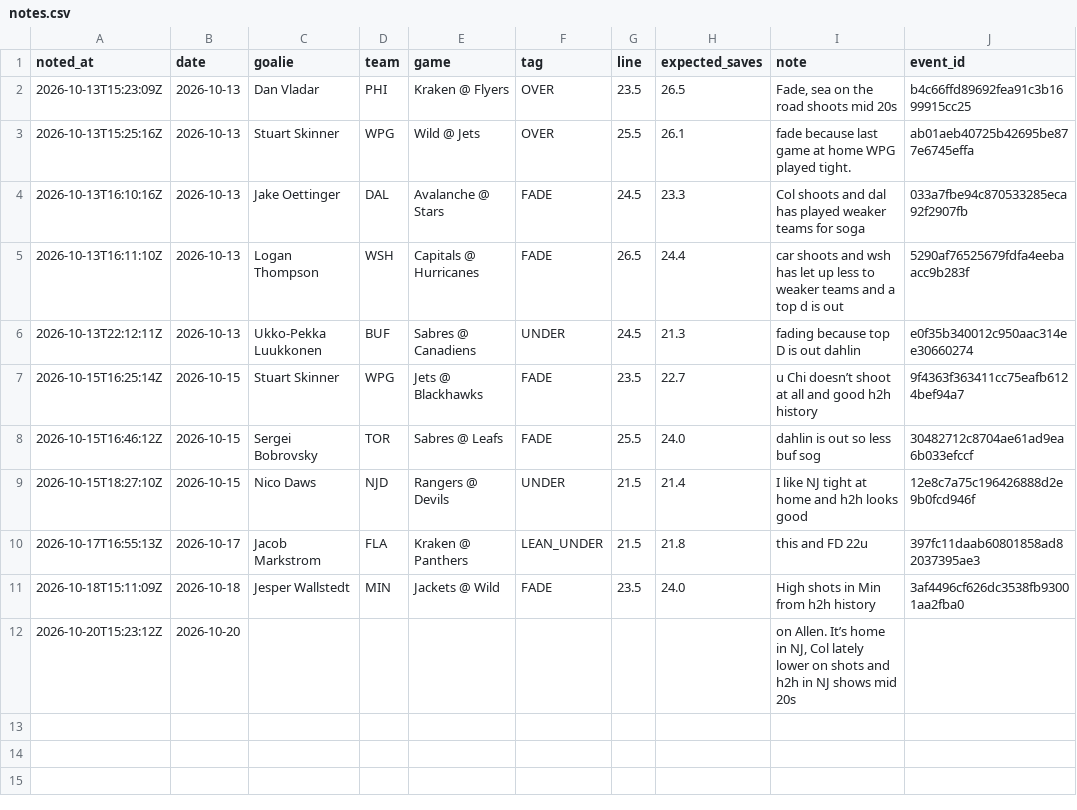
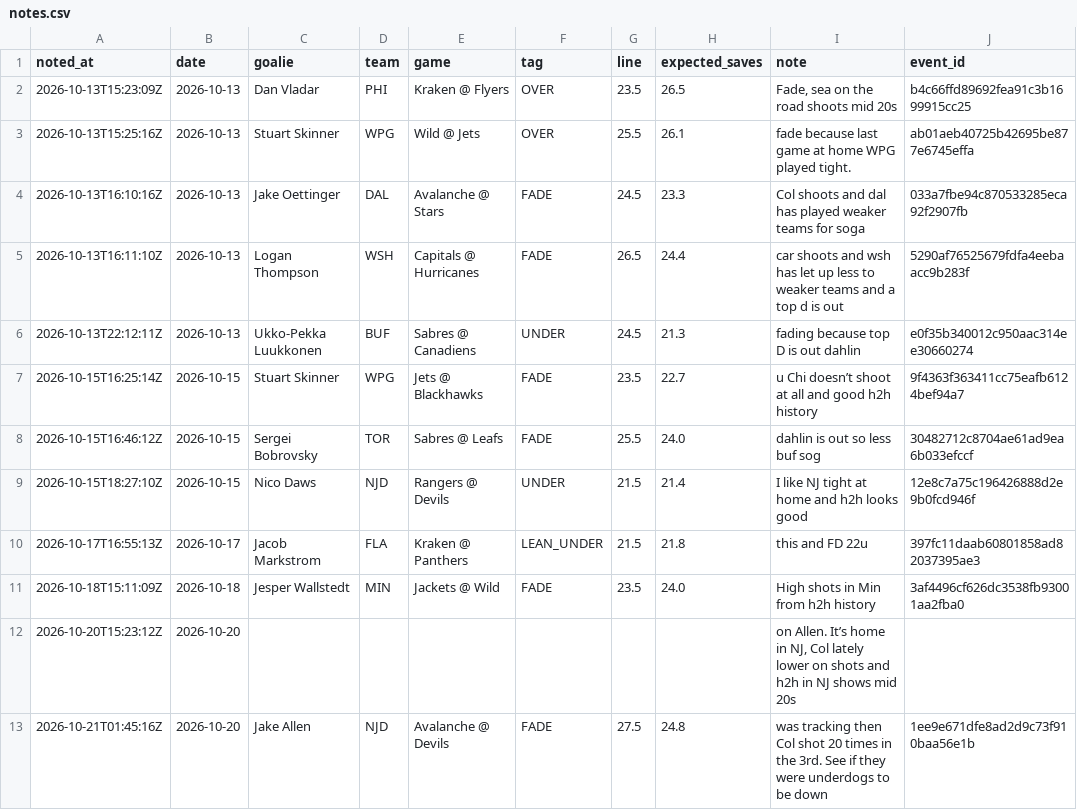
Before and after one commit to phumbad-lab/nhl-saves-alerts, a CSV file: notes.csv, drawn as a sheet.

```diff
--- a/notes.csv
+++ b/notes.csv
@@ -12 +12,2 @@ noted_at,date,goalie,team,game,tag,line,expected_saves,note,event_id
 2026-10-20T15:23:12Z,2026-10-20,,,,,,,"on Allen. It’s home in NJ, Col lately lower on shots and h2h in NJ shows mid 20s",
+2026-10-21T01:45:16Z,2026-10-20,Jake Allen,NJD,Avalanche @ Devils,FADE,27.5,24.8,was tracking then Col shot 20 times in the 3rd.  See if they were underdogs to be down,1ee9e671dfe8ad2d9c73f910baa56e1b
```
Also changed, not shown: 1 other file.
